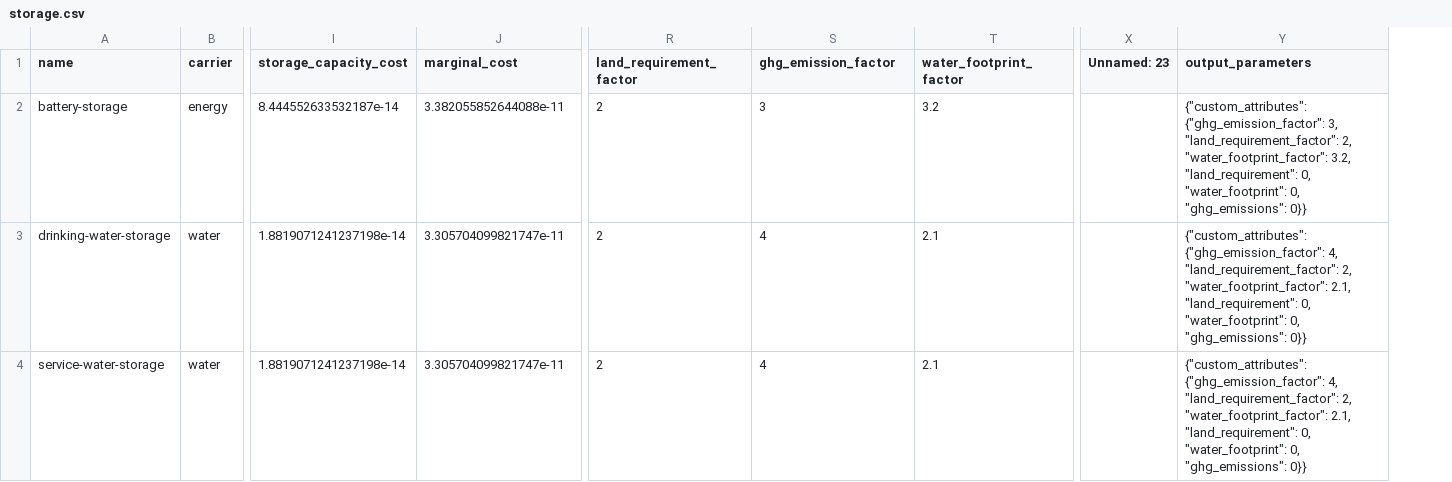
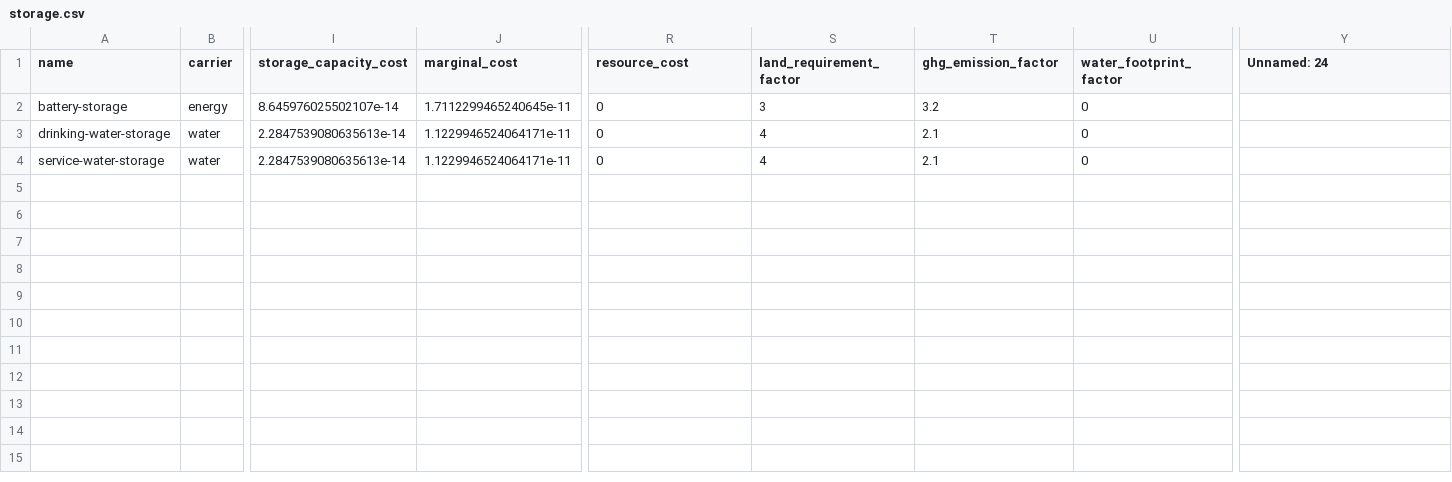
Before and after one commit to rl-institut/oemof-tabular-plugins, a CSV file: examples/scenarios/arusi/data/elements/storage.csv, drawn as a sheet; only a part is shown, gaps mark what is left out; removed rows and columns are numbered as before the commit, all else as after; the diff names each change by its address in the sheet, - before the commit and + after, or states it on an @@ line.

Commit message:
updating case study Arusi; problem with mimo water filration remains, potentially missing typemap

```diff
--- a/examples/scenarios/arusi/data/elements/storage.csv
+++ b/examples/scenarios/arusi/data/elements/storage.csv
+column U (water_footprint_factor), rows 2-4: all 0
-column X (Unnamed: 23), empty
-R1: land_requirement_factor
+R1: resource_cost
-S1: ghg_emission_factor
+S1: land_requirement_factor
-T1: water_footprint_factor
+T1: ghg_emission_factor
-Y1: output_parameters
+Y1: Unnamed: 24
-I2 (storage_capacity_cost): 8.444552633532187e-14
+I2 (storage_capacity_cost): 8.645976025502107e-14
-J2 (marginal_cost): 3.382055852644088e-11
+J2 (marginal_cost): 1.7112299465240645e-11
-R2:R4 (resource_cost): 2
+R2:R4 (resource_cost): 0
-Y2 (Unnamed: 24): {"custom_attributes": {"ghg_emission_factor": 3, "land_requirement_factor": 2, "water_footprint_factor": 3.2, "land_requirement": 0, "water_footprint": 0, "ghg_emissions": 0}}
+Y2 (Unnamed: 24): (empty)
-I3:I4 (storage_capacity_cost): 1.8819071241237198e-14
+I3:I4 (storage_capacity_cost): 2.2847539080635613e-14
-J3:J4 (marginal_cost): 3.305704099821747e-11
+J3:J4 (marginal_cost): 1.1229946524064171e-11
-Y3:Y4 (Unnamed: 24): {"custom_attributes": {"ghg_emission_factor": 4, "land_requirement_factor": 2, "water_footprint_factor": 2.1, "land_requirement": 0, "water_footprint": 0, "ghg_emissions": 0}}
+Y3:Y4 (Unnamed: 24): (empty)
```
Also changed, not shown: examples/results/aiwa/output/all_scalars.csv, examples/scenarios/aiwa/data/elements/dispatchable.csv, 15 other files.
